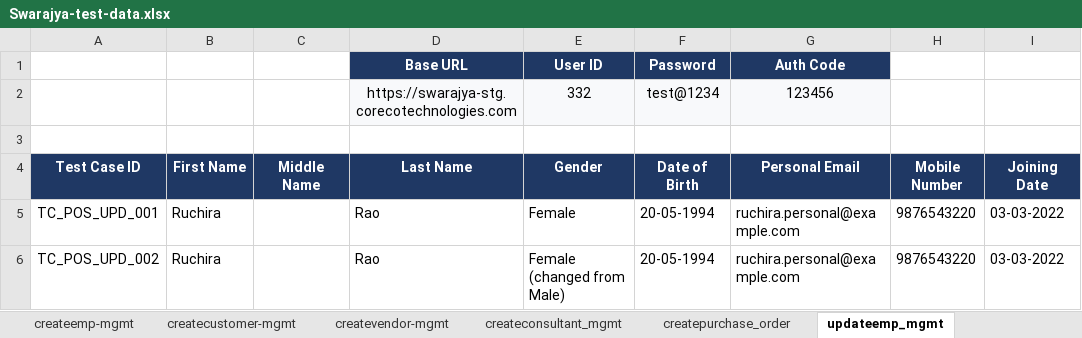
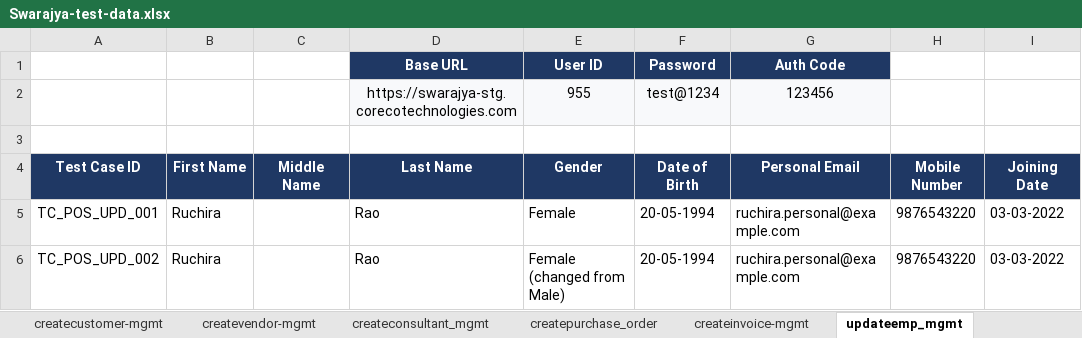
Before and after one commit to himanshu-prakash-test/swarajya-stg-automation, an Excel workbook: shared/test_data/Swarajya-test-data.xlsx, sheet updateemp_mgmt, drawn as a sheet; only a part is shown; values as stored, in another font and other column widths than the file's, no borders; charts and pictures not drawn; the diff names each change by its address in the sheet, - before the commit and + after, or states it on an @@ line.

```diff
--- a/shared/test_data/Swarajya-test-data.xlsx (sheet updateemp_mgmt)
+++ b/shared/test_data/Swarajya-test-data.xlsx (sheet updateemp_mgmt)
+sheet tab: createinvoice-mgmt
-E2 (Gender): 332
+E2 (Gender): 955
```
Also changed, not shown: sheet createpurchase_order, sheet createvendor-mgmt, sheet updatecustomer_mgmt, sheet createconsultant_mgmt, other sheet tabs, charts or pictures, shared/test_data/Swarajya-test-cases.xlsx, 7 other files.
